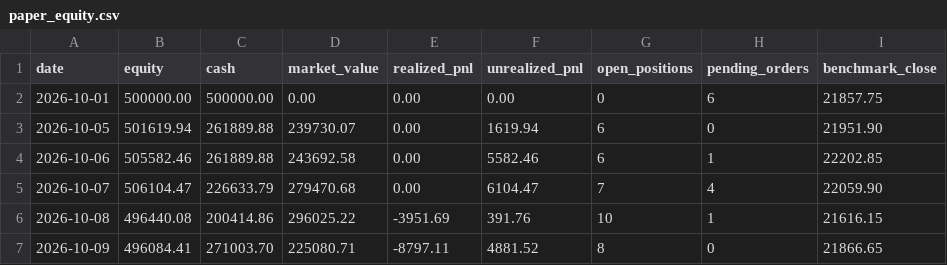
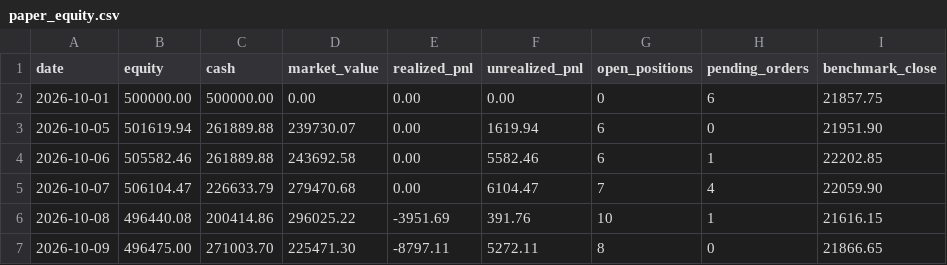
Before and after one commit to dheerensingh/screener, a CSV file: docs/data/paper_equity.csv, drawn as a sheet.

```diff
--- a/docs/data/paper_equity.csv
+++ b/docs/data/paper_equity.csv
@@ -6,2 +6,2 @@ date,equity,cash,market_value,realized_pnl,unrealized_pnl,open_positions,pending
 2026-10-08,496440.08,200414.86,296025.22,-3951.69,391.76,10,1,21616.15
-2026-10-09,496084.41,271003.70,225080.71,-8797.11,4881.52,8,0,21866.65
+2026-10-09,496475.00,271003.70,225471.30,-8797.11,5272.11,8,0,21866.65
```
Also changed, not shown: docs/data/feed_log.csv, paper_equity.csv, 3 other files.
